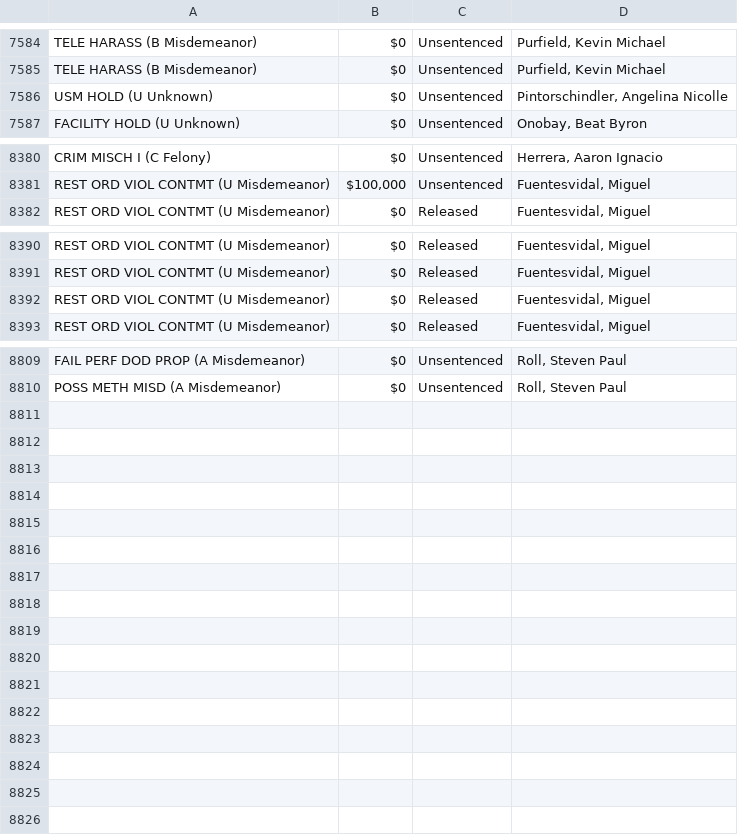
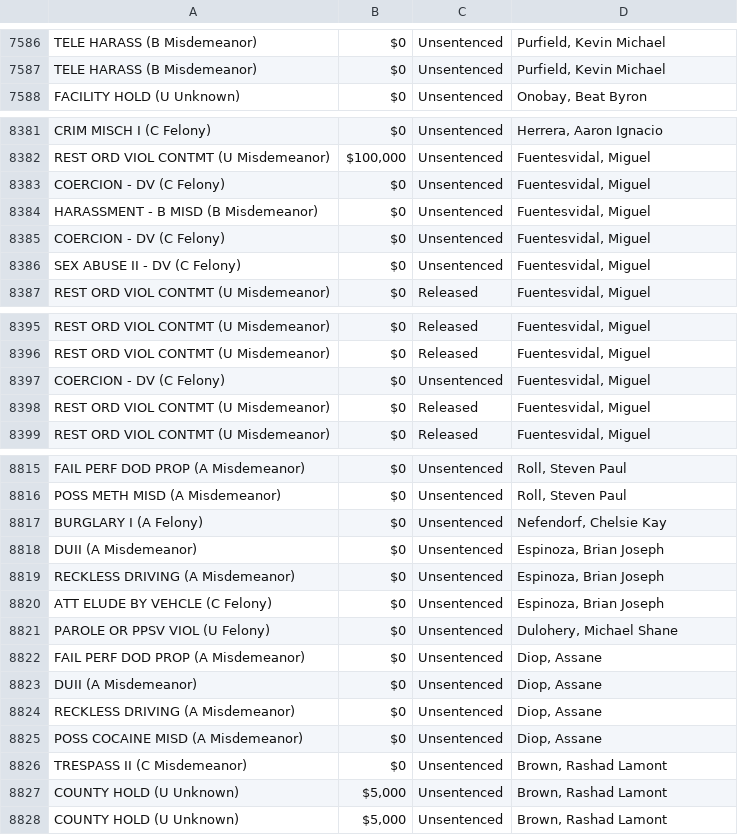
Before and after one commit to NguyenDa18/Portland-Jail-Data-Crawler, a CSV file: csvs/inmate_charges.csv, drawn as a sheet; only a part is shown, gaps mark what is left out; the diff covers the shown part only.

Commit message:
Latest inmate data update: Fri Dec 12 15:40:09 UTC 2025

```diff
--- a/csvs/inmate_charges.csv
+++ b/csvs/inmate_charges.csv
@@ -7585,3 +7587,2 @@ TELE HARASS (B Misdemeanor),$0,Unsentenced,"Purfield, Kevin Michael"
 TELE HARASS (B Misdemeanor),$0,Unsentenced,"Purfield, Kevin Michael"
-USM HOLD (U Unknown),$0,Unsentenced,"Pintorschindler, Angelina Nicolle"
 FACILITY HOLD (U Unknown),$0,Unsentenced,"Onobay, Beat Byron"
@@ -8381,2 +8382,6 @@ CRIM MISCH I (C Felony),$0,Unsentenced,"Herrera, Aaron Ignacio"
 REST ORD VIOL CONTMT (U Misdemeanor),"$100,000",Unsentenced,"Fuentesvidal, Miguel"
+COERCION - DV (C Felony),$0,Unsentenced,"Fuentesvidal, Miguel"
+HARASSMENT - B MISD (B Misdemeanor),$0,Unsentenced,"Fuentesvidal, Miguel"
+COERCION - DV (C Felony),$0,Unsentenced,"Fuentesvidal, Miguel"
+SEX ABUSE II - DV (C Felony),$0,Unsentenced,"Fuentesvidal, Miguel"
 REST ORD VIOL CONTMT (U Misdemeanor),$0,Released,"Fuentesvidal, Miguel"
@@ -8391,2 +8396,3 @@ REST ORD VIOL CONTMT (U Misdemeanor),$0,Released,"Fuentesvidal, Miguel"
 REST ORD VIOL CONTMT (U Misdemeanor),$0,Released,"Fuentesvidal, Miguel"
+COERCION - DV (C Felony),$0,Unsentenced,"Fuentesvidal, Miguel"
 REST ORD VIOL CONTMT (U Misdemeanor),$0,Released,"Fuentesvidal, Miguel"
@@ -8810 +8816,13 @@ FAIL PERF DOD PROP (A Misdemeanor),$0,Unsentenced,"Roll, Steven Paul"
 POSS METH MISD (A Misdemeanor),$0,Unsentenced,"Roll, Steven Paul"
+BURGLARY I (A Felony),$0,Unsentenced,"Nefendorf, Chelsie Kay"
+DUII (A Misdemeanor),$0,Unsentenced,"Espinoza, Brian Joseph"
+RECKLESS DRIVING (A Misdemeanor),$0,Unsentenced,"Espinoza, Brian Joseph"
+ATT ELUDE BY VEHCLE (C Felony),$0,Unsentenced,"Espinoza, Brian Joseph"
+PAROLE OR PPSV VIOL (U Felony),$0,Unsentenced,"Dulohery, Michael Shane"
+FAIL PERF DOD PROP (A Misdemeanor),$0,Unsentenced,"Diop, Assane"
+DUII (A Misdemeanor),$0,Unsentenced,"Diop, Assane"
+RECKLESS DRIVING (A Misdemeanor),$0,Unsentenced,"Diop, Assane"
+POSS COCAINE MISD (A Misdemeanor),$0,Unsentenced,"Diop, Assane"
+TRESPASS II (C Misdemeanor),$0,Unsentenced,"Brown, Rashad Lamont"
+COUNTY HOLD (U Unknown),"$5,000",Unsentenced,"Brown, Rashad Lamont"
+COUNTY HOLD (U Unknown),"$5,000",Unsentenced,"Brown, Rashad Lamont"
```
Also changed, not shown: 3 added rows, 1 removed row, 19 moved rows and 8 edited cells elsewhere in this file, csvs/inmate_bookings.csv, csvs/inmate_details.csv.
